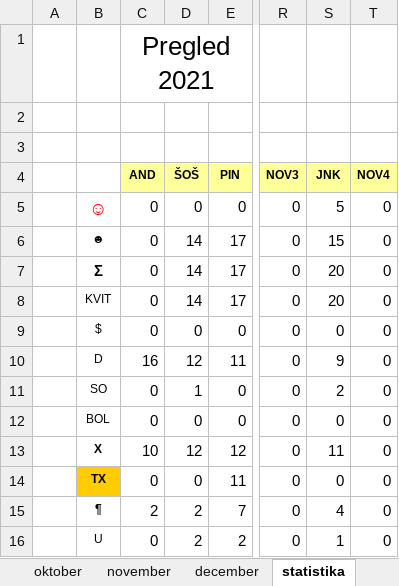
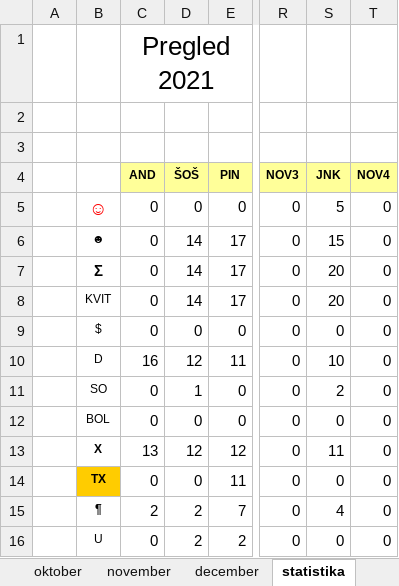
Before and after one commit to jiri-hollan/kardiosi, an Excel workbook: kardio/razpis/msofice/2021.xlsx, sheet statistika, drawn as a sheet; only a part is shown, gaps mark what is left out; values as stored, in another font and other column widths than the file's, no borders; the diff names each change by its address in the sheet, - before the commit and + after, or states it on an @@ line.

```diff
--- a/kardio/razpis/msofice/2021.xlsx (sheet statistika)
+++ b/kardio/razpis/msofice/2021.xlsx (sheet statistika)
-S10 (JNK): 9
+S10 (JNK): 10
-C13 (AND): 10
+C13 (AND): 13
-S16 (JNK): 1
+S16 (JNK): 0
```
Also changed, not shown: sheet april, 3 other files.
